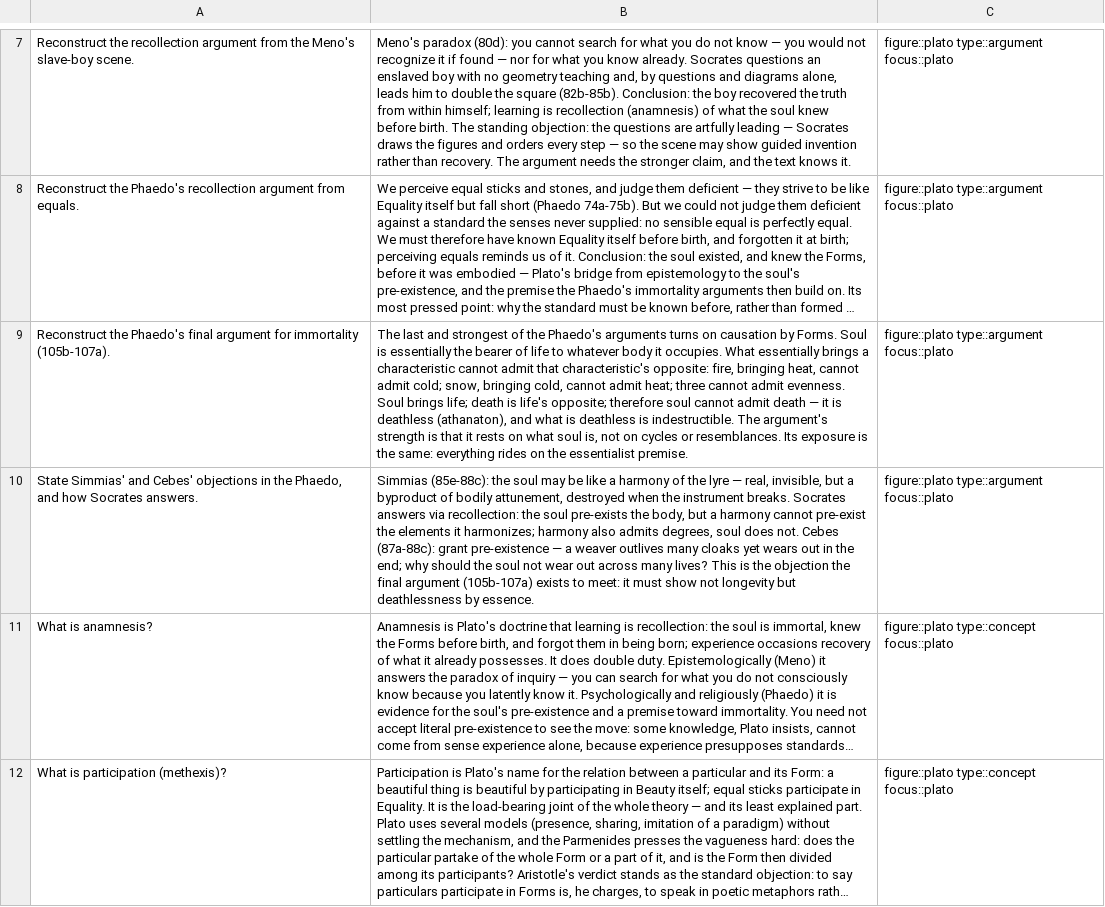
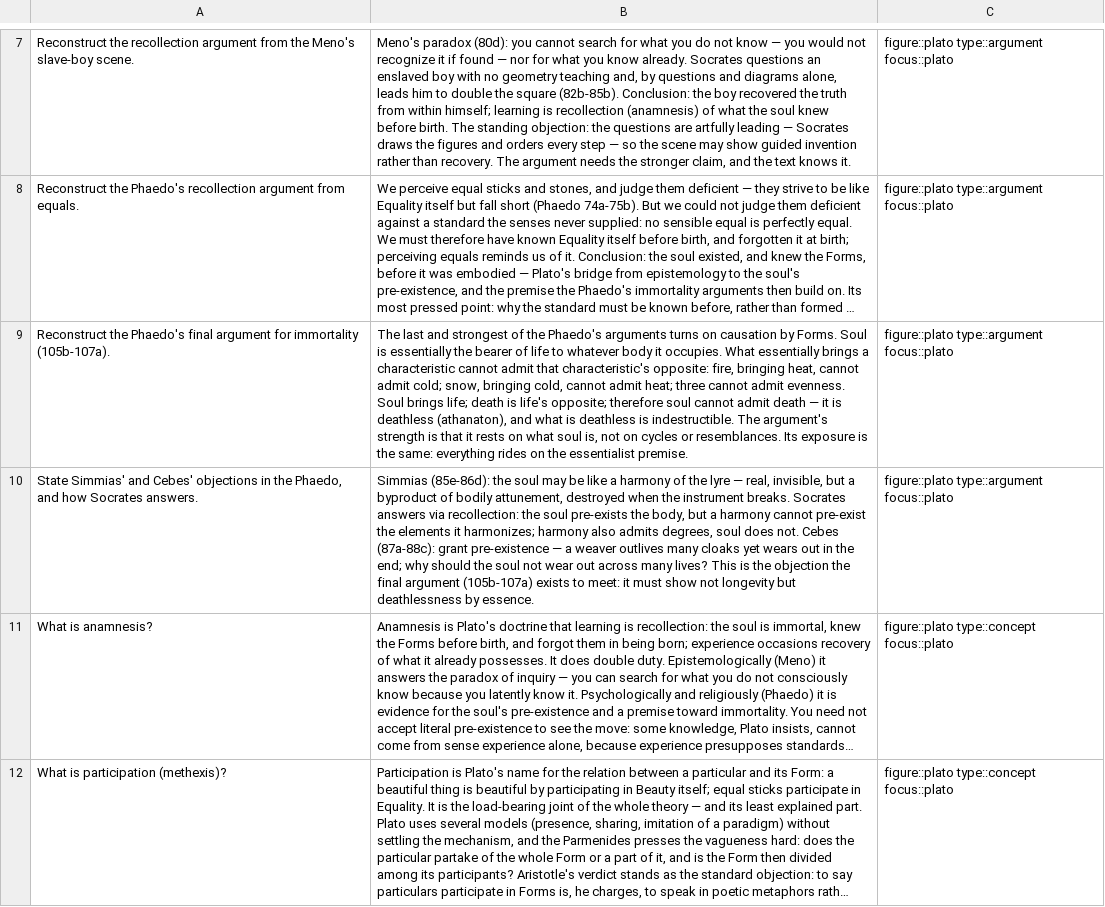
Before and after one commit to eric496/western-philosophy, a TSV file: focus-studies/plato/cards.tsv, drawn as a sheet; only a part is shown, gaps mark what is left out; long unchanged cells end in …; the diff names each change by its address in the sheet, - before the commit and + after, or states it on an @@ line.

```diff
--- a/focus-studies/plato/cards.tsv
+++ b/focus-studies/plato/cards.tsv
-B10: Simmias (85e-88c): the soul…
+B10: Simmias (85e-86d): the soul…
```
Also changed, not shown: focus-studies/baruch-spinoza/cards.tsv, focus-studies/friedrich-nietzsche/cards.tsv, 34 other files.
